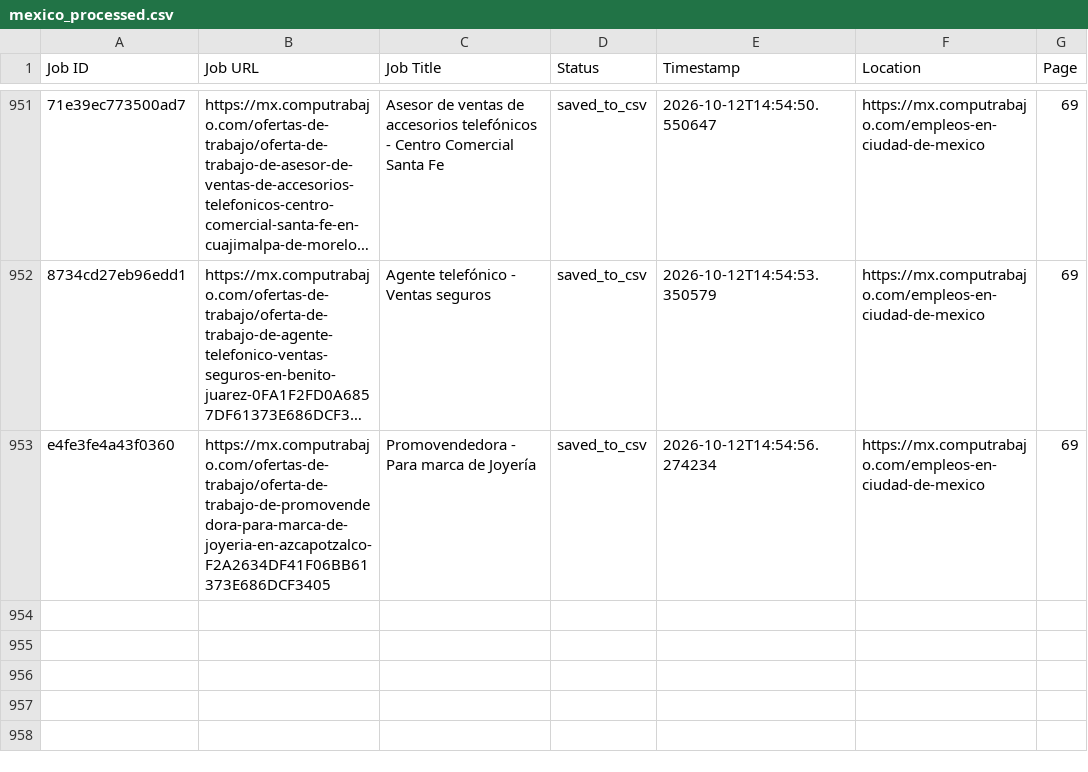
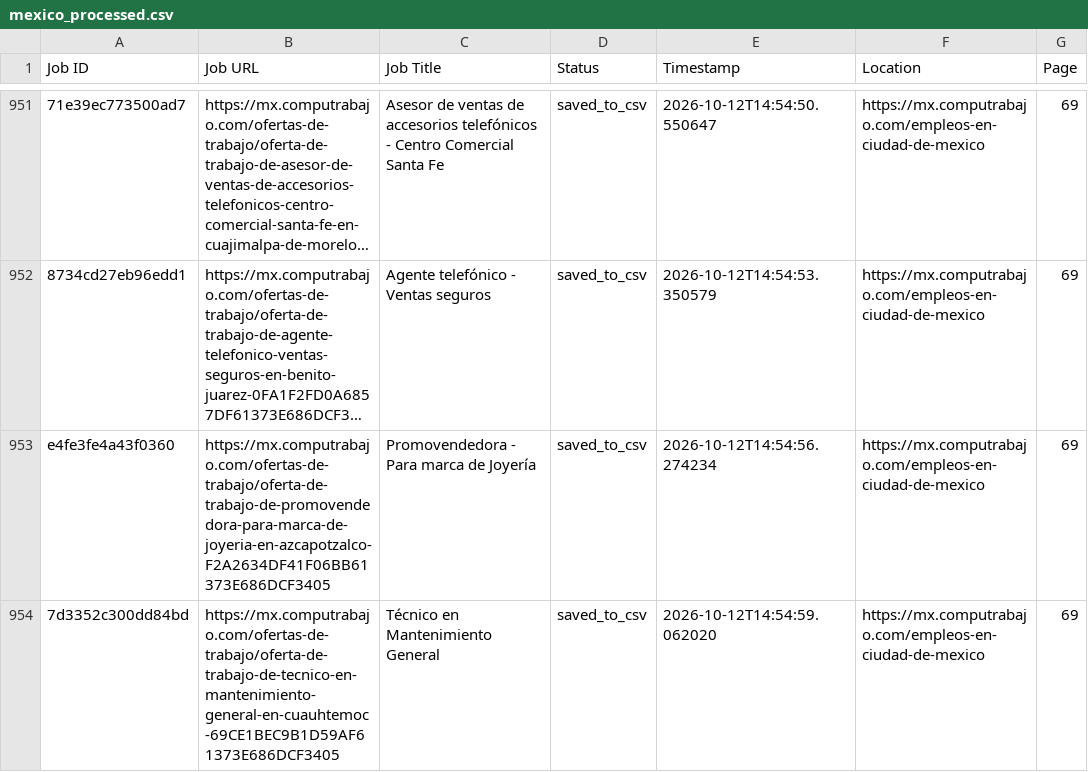
Before and after one commit to liliankason/computrabajo_mexico_scraper, a CSV file: mexico_processed.csv, drawn as a sheet; only a part is shown, gaps mark what is left out; long unchanged cells end in …; the diff names each change by its address in the sheet, - before the commit and + after, or states it on an @@ line.

```diff
--- a/mexico_processed.csv
+++ b/mexico_processed.csv
+row 954: 7d3352c300dd84bd | https://mx.computrabajo.com/ofertas-de-trabajo/oferta-de-trabajo-de-tecnico-en-mantenimiento-general-en-cuauhtemoc-69CE1BEC9B1D59AF61373E686DCF3405 | Técnico en Mantenimiento General | saved_to_csv | 2026-10-12T14:54:59.062020 | https://mx.computrabajo.com/empleos-en-ciudad-de-mexico | 69
```
Also changed, not shown: 2 other files.
